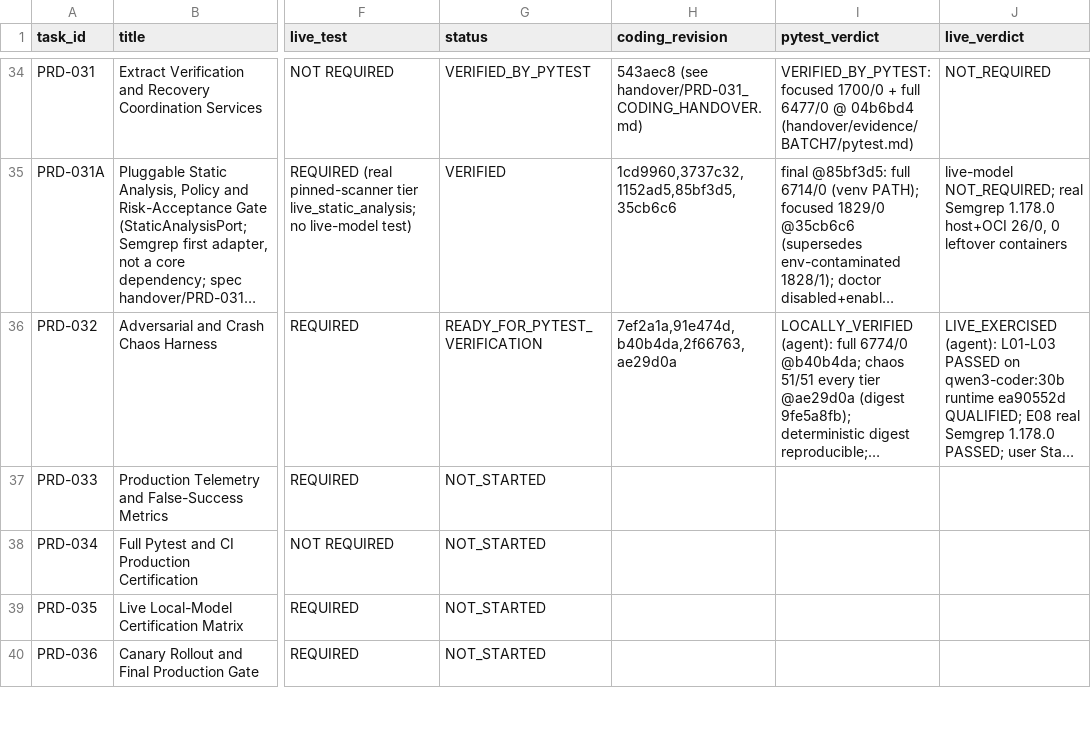
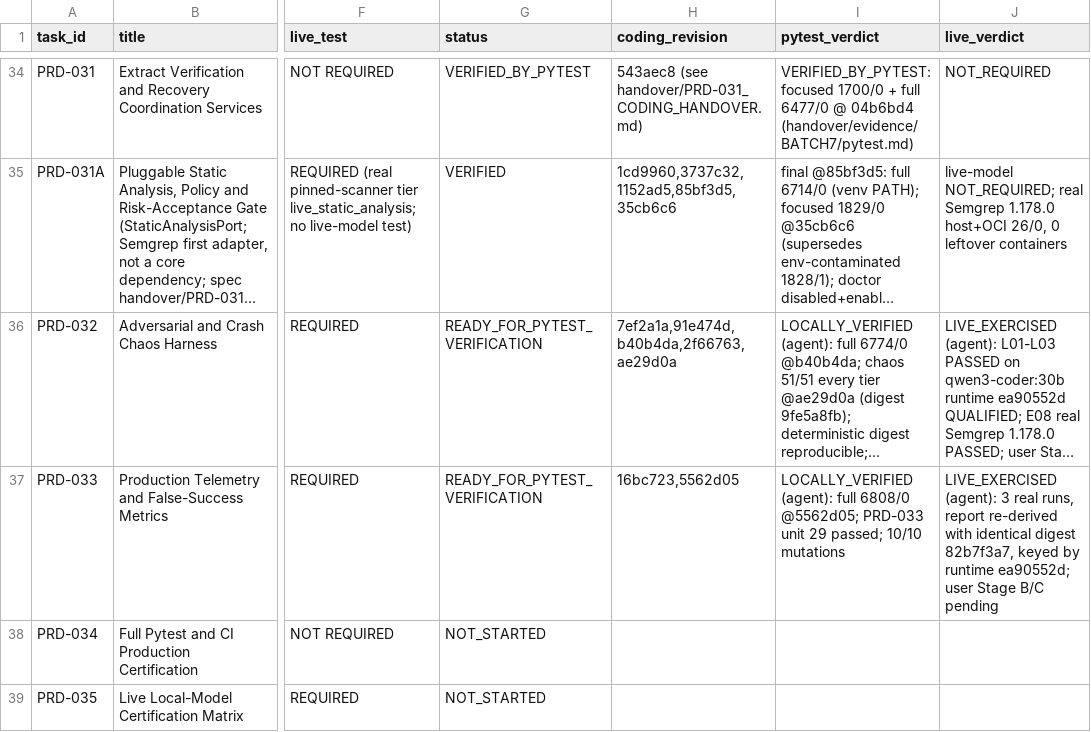
Before and after one commit to snanduri7/kriya, a CSV file: handover/TASK_STATUS_TRACKER.csv, drawn as a sheet; only a part is shown, gaps mark what is left out; the shorter side is filled out with more unchanged rows; long unchanged cells end in …; the diff names each change by its address in the sheet, - before the commit and + after, or states it on an @@ line.

```diff
--- a/handover/TASK_STATUS_TRACKER.csv
+++ b/handover/TASK_STATUS_TRACKER.csv
-G37 (status): NOT_STARTED
+G37 (status): READY_FOR_PYTEST_VERIFICATION
-H37 (coding_revision): (empty)
+H37 (coding_revision): 16bc723,5562d05
-I37 (pytest_verdict): (empty)
+I37 (pytest_verdict): LOCALLY_VERIFIED (agent): full 6808/0 @5562d05; PRD-033 unit 29 passed; 10/10 mutations
-J37 (live_verdict): (empty)
+J37 (live_verdict): LIVE_EXERCISED (agent): 3 real runs, report re-derived with identical digest 82b7f3a7, keyed by runtime ea90552d; user Stage B/C pending
```
Also changed, not shown: handover/BACKLOG_REGISTRY.csv, 8 other files.
